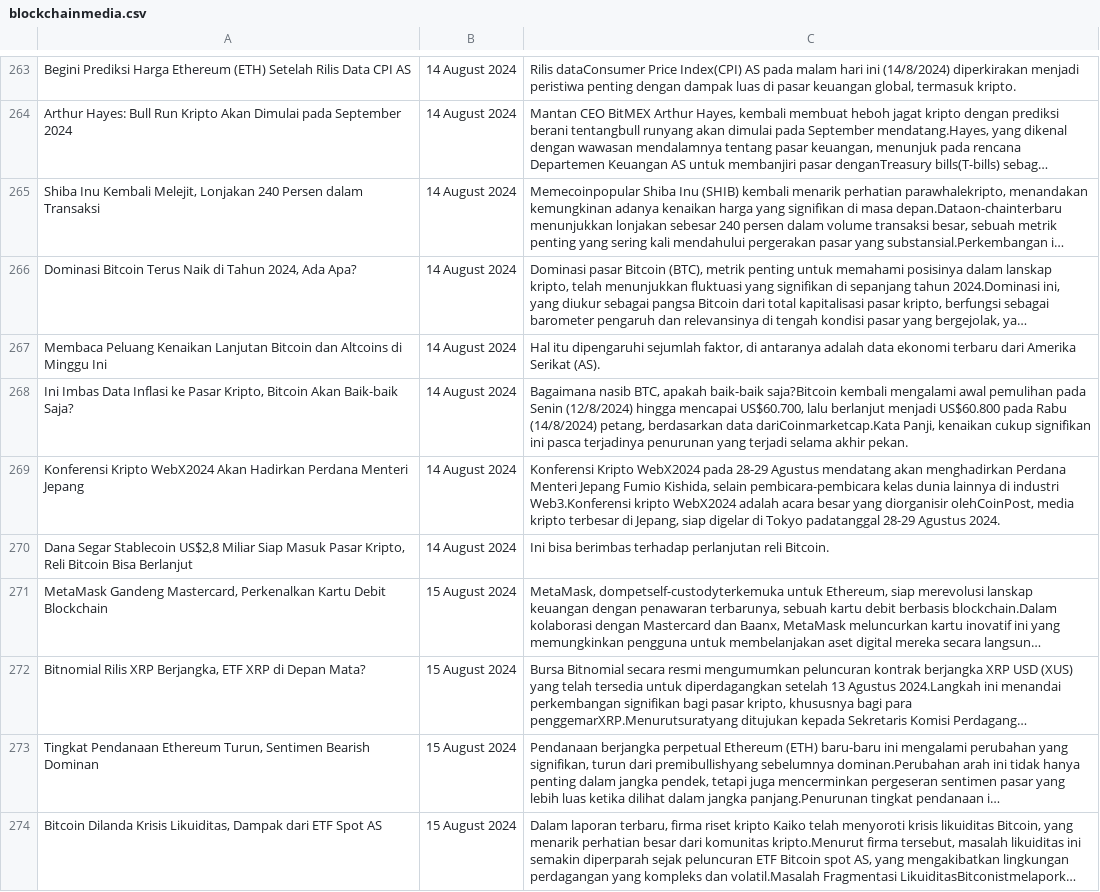
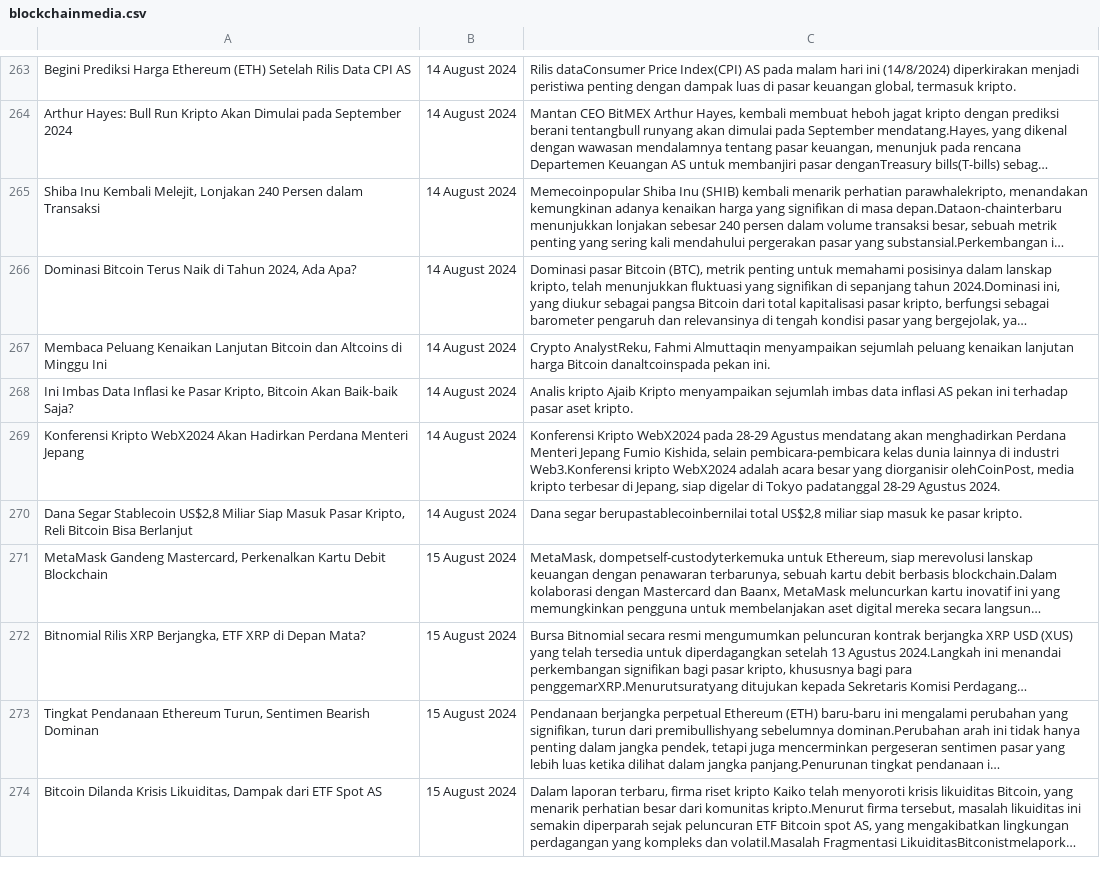
Before and after one commit to REYHANTU/Skripsi, a CSV file: frontend/python/preprocessed/blockchainmedia.csv, drawn as a sheet; only a part is shown, gaps mark what is left out; long unchanged cells end in …; the diff covers the shown part only; the diff names each change by its address in the sheet, - before the commit and + after, or states it on an @@ line.

```diff
--- a/frontend/python/preprocessed/blockchainmedia.csv
+++ b/frontend/python/preprocessed/blockchainmedia.csv
-C267: Hal itu dipengaruhi sejumlah faktor, di antaranya adalah data ekonomi terbaru dari Amerika Serikat (AS).
+C267: Crypto AnalystReku, Fahmi Almuttaqin menyampaikan sejumlah peluang kenaikan lanjutan harga Bitcoin danaltcoinspada pekan ini.
-C268: Bagaimana nasib BTC, apakah baik-baik saja?Bitcoin kembali mengalami awal pemulihan pada Senin (12/8/2024) hingga mencapai US$60.700, lalu berlanjut menjadi US$60.800 pada Rabu (14/8/2024) petang, berdasarkan data dariCoinmarketcap.Kata Panji, kenaikan cukup signifikan ini pasca terjadinya penurunan yang terjadi selama akhir pekan.
+C268: Analis kripto Ajaib Kripto menyampaikan sejumlah imbas data inflasi AS pekan ini terhadap pasar aset kripto.
-C270: Ini bisa berimbas terhadap perlanjutan reli Bitcoin.
+C270: Dana segar berupastablecoinbernilai total US$2,8 miliar siap masuk ke pasar kripto.
```
Also changed, not shown: 29 edited cells elsewhere in this file, frontend/python/preprocessed/cnbcindonesia.csv, frontend/python/preprocessed/cryptoharian.csv, 6 other files.
